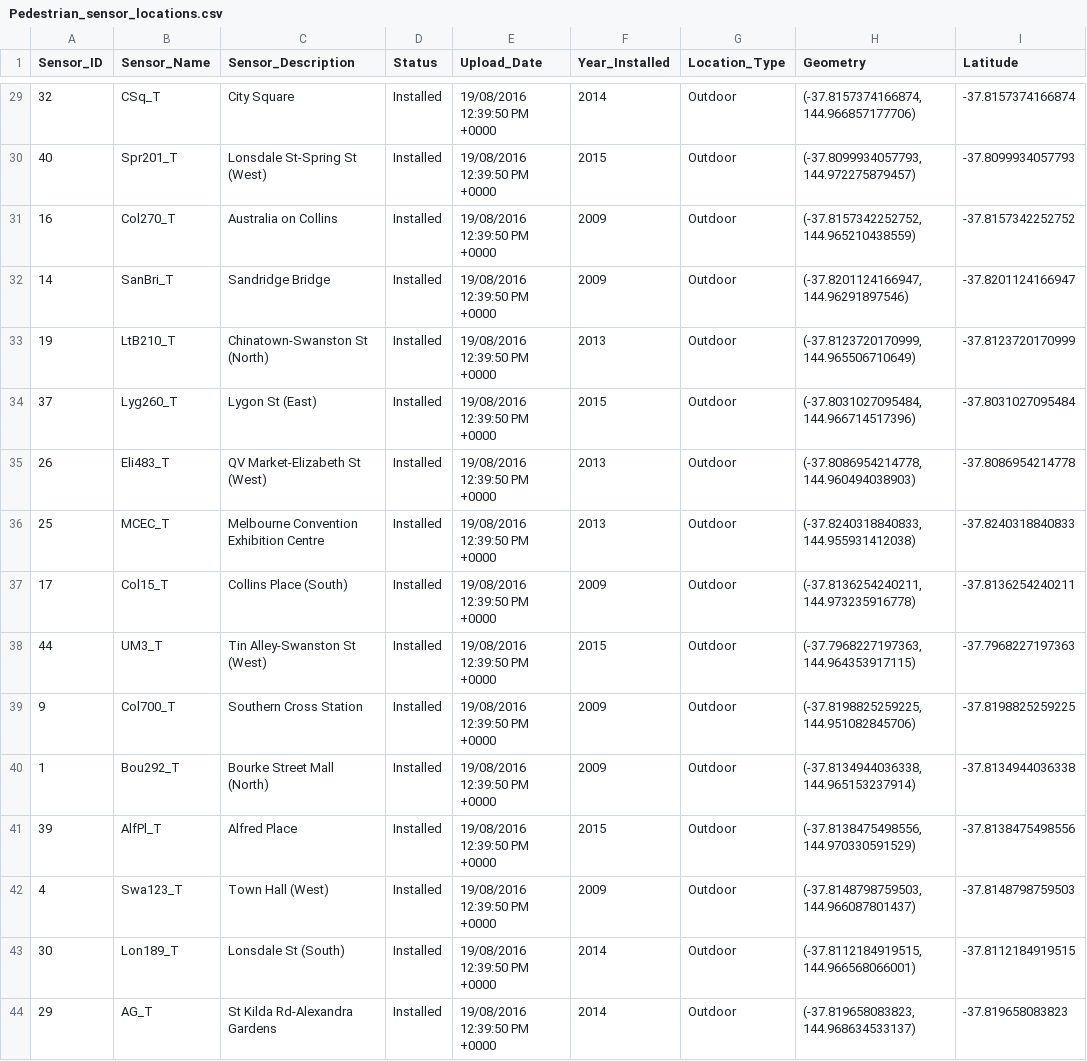
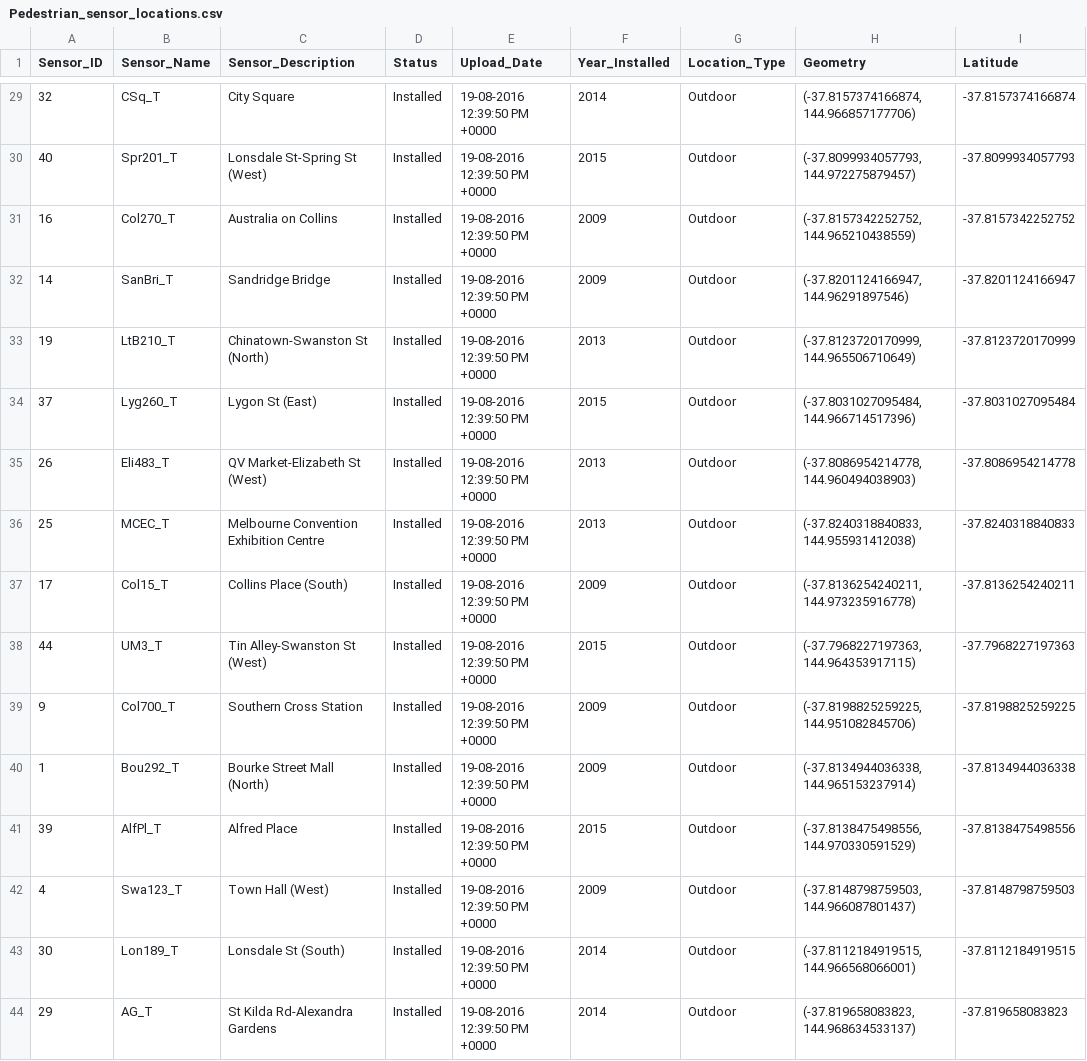
Before and after one commit to shampa077/Testproject, a CSV file: Pedestrian_sensor_locations.csv, drawn as a sheet; only a part is shown, gaps mark what is left out; the diff covers the shown part only; the diff names each change by its address in the sheet, - before the commit and + after, or states it on an @@ line.

```diff
--- a/Pedestrian_sensor_locations.csv
+++ b/Pedestrian_sensor_locations.csv
-E29:E44 (Upload_Date): 19/08/2016 12:39:50 PM +0000
+E29:E44 (Upload_Date): 19-08-2016 12:39:50 PM +0000
```
Also changed, not shown: 27 edited cells elsewhere in this file.
